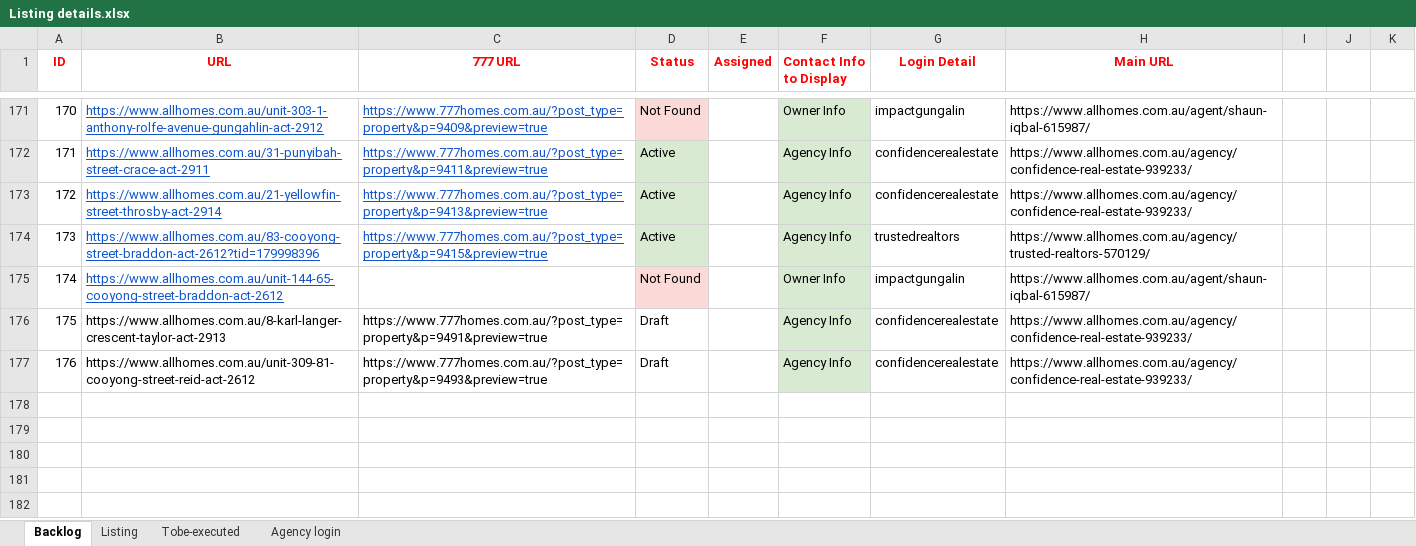
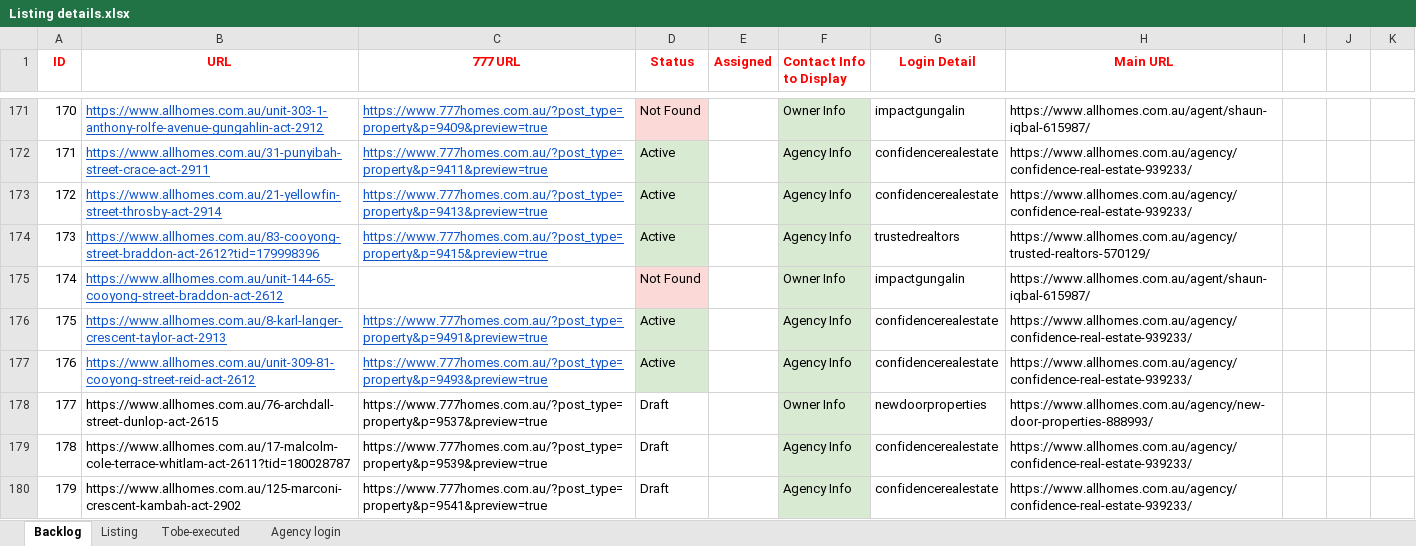
Before and after one commit to ynotcanberra/777Homes-business, an Excel workbook: src/main/resources/InputTestdata/Listing details.xlsx, sheet Backlog, drawn as a sheet; only a part is shown, gaps mark what is left out; values as stored, in another font and other column widths than the file's, no borders; the diff covers the shown part only; the diff names each change by its address in the sheet, - before the commit and + after, or states it on an @@ line.

```diff
--- a/src/main/resources/InputTestdata/Listing details.xlsx (sheet Backlog)
+++ b/src/main/resources/InputTestdata/Listing details.xlsx (sheet Backlog)
@@ B176:C177 underline: off → on, text colour: black → #1155CC @@
-D176:D177 (Status): Draft
+D176:D177 (Status): Active
-D176:D177 fill: none
+D176:D177 fill: #D9EAD3
+row 178: 177 | https://www.allhomes.com.au/76-archdall-street-dunlop-act-2615 | https://www.777homes.com.au/?post_type=property&p=9537&preview=true | Draft |  | Owner Info | newdoorproperties | https://www.allhomes.com.au/agency/new-door-properties-888993/
+row 179: 178 | https://www.allhomes.com.au/17-malcolm-cole-terrace-whitlam-act-2611?tid=180028787 | https://www.777homes.com.au/?post_type=property&p=9539&preview=true | Draft |  | Agency Info | confidencerealestate | https://www.allhomes.com.au/agency/confidence-real-estate-939233/
+row 180: 179 | https://www.allhomes.com.au/125-marconi-crescent-kambah-act-2902 | https://www.777homes.com.au/?post_type=property&p=9541&preview=true | Draft |  | Agency Info | confidencerealestate | https://www.allhomes.com.au/agency/confidence-real-estate-939233/
```
Also changed, not shown: 4 added rows and 2 edited cells elsewhere in this sheet, sheet Listing.
